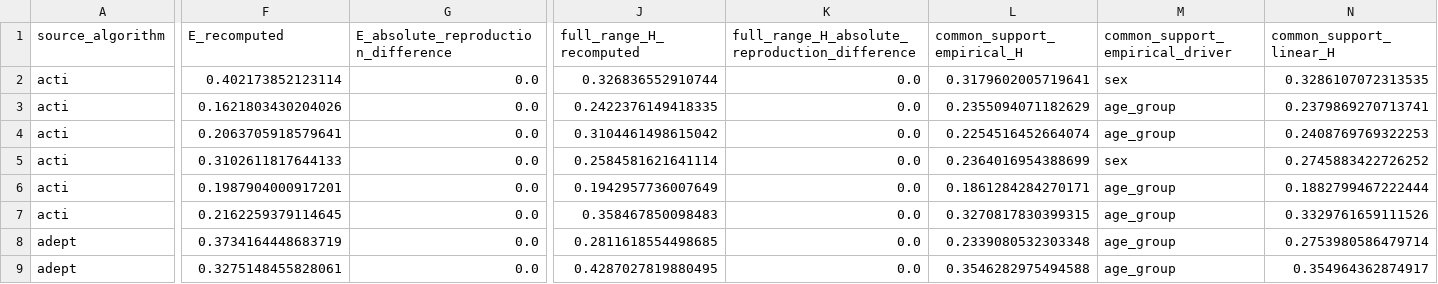
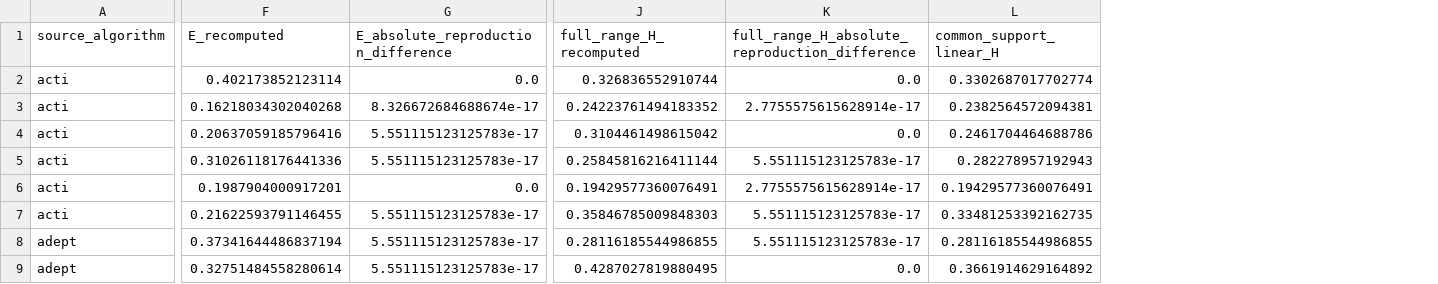
Before and after one commit to lxlovetmy/step-crosswalk-reproducibility, a CSV file: results/reference/tables/common_support_summary.csv, drawn as a sheet; only a part is shown, gaps mark what is left out; removed rows and columns are numbered as before the commit, all else as after; the diff covers the shown part only; the diff names each change by its address in the sheet, - before the commit and + after, or states it on an @@ line.

```diff
--- a/results/reference/tables/common_support_summary.csv
+++ b/results/reference/tables/common_support_summary.csv
-column L (common_support_empirical_H), rows 2-9: 0.3179602005719641 | 0.2355094071182629 | 0.2254516452664074 | 0.2364016954388699 | 0.1861284284270171 | 0.3270817830399315 | 0.2339080532303348 | 0.3546282975494588
-column M (common_support_empirical_driver), rows 2-9: sex | age_group | age_group | sex | age_group | age_group | age_group | age_group
-L2 (common_support_linear_H): 0.3286107072313535
+L2 (common_support_linear_H): 0.3302687017702774
-F3 (E_recomputed): 0.1621803430204026
+F3 (E_recomputed): 0.16218034302040268
-G3: 0.0
+G3: 8.326672684688674e-17
-J3 (full_range_H_recomputed): 0.2422376149418335
+J3 (full_range_H_recomputed): 0.24223761494183352
-K3: 0.0
+K3: 2.7755575615628914e-17
-L3 (common_support_linear_H): 0.2379869270713741
+L3 (common_support_linear_H): 0.2382564572094381
-F4 (E_recomputed): 0.2063705918579641
+F4 (E_recomputed): 0.20637059185796416
-G4:G5: 0.0
+G4:G5: 5.551115123125783e-17
-L4 (common_support_linear_H): 0.2408769769322253
+L4 (common_support_linear_H): 0.2461704464688786
-F5 (E_recomputed): 0.3102611817644133
+F5 (E_recomputed): 0.31026118176441336
-J5 (full_range_H_recomputed): 0.2584581621641114
+J5 (full_range_H_recomputed): 0.25845816216411144
-K5: 0.0
+K5: 5.551115123125783e-17
-L5 (common_support_linear_H): 0.2745883422726252
+L5 (common_support_linear_H): 0.282278957192943
-J6 (full_range_H_recomputed): 0.1942957736007649
+J6 (full_range_H_recomputed): 0.19429577360076491
-K6: 0.0
+K6: 2.7755575615628914e-17
-L6 (common_support_linear_H): 0.1882799467222444
+L6 (common_support_linear_H): 0.19429577360076491
-F7 (E_recomputed): 0.2162259379114645
+F7 (E_recomputed): 0.21622593791146455
-G7:G9: 0.0
+G7:G9: 5.551115123125783e-17
-J7 (full_range_H_recomputed): 0.358467850098483
+J7 (full_range_H_recomputed): 0.35846785009848303
-K7:K8: 0.0
+K7:K8: 5.551115123125783e-17
-L7 (common_support_linear_H): 0.3329761659111526
+L7 (common_support_linear_H): 0.33481253392162735
-F8 (E_recomputed): 0.3734164448683719
+F8 (E_recomputed): 0.37341644486837194
-J8 (full_range_H_recomputed): 0.2811618554498685
+J8 (full_range_H_recomputed): 0.28116185544986855
-L8 (common_support_linear_H): 0.2753980586479714
+L8 (common_support_linear_H): 0.28116185544986855
-F9 (E_recomputed): 0.3275148455828061
+F9 (E_recomputed): 0.32751484558280614
-L9 (common_support_linear_H): 0.354964362874917
+L9 (common_support_linear_H): 0.3661914629164892
```
Also changed, not shown: 128 edited cells elsewhere in this file, provenance/reference_manifest.csv, results/reference/tables/wear_comparison.csv, 15 other files.
